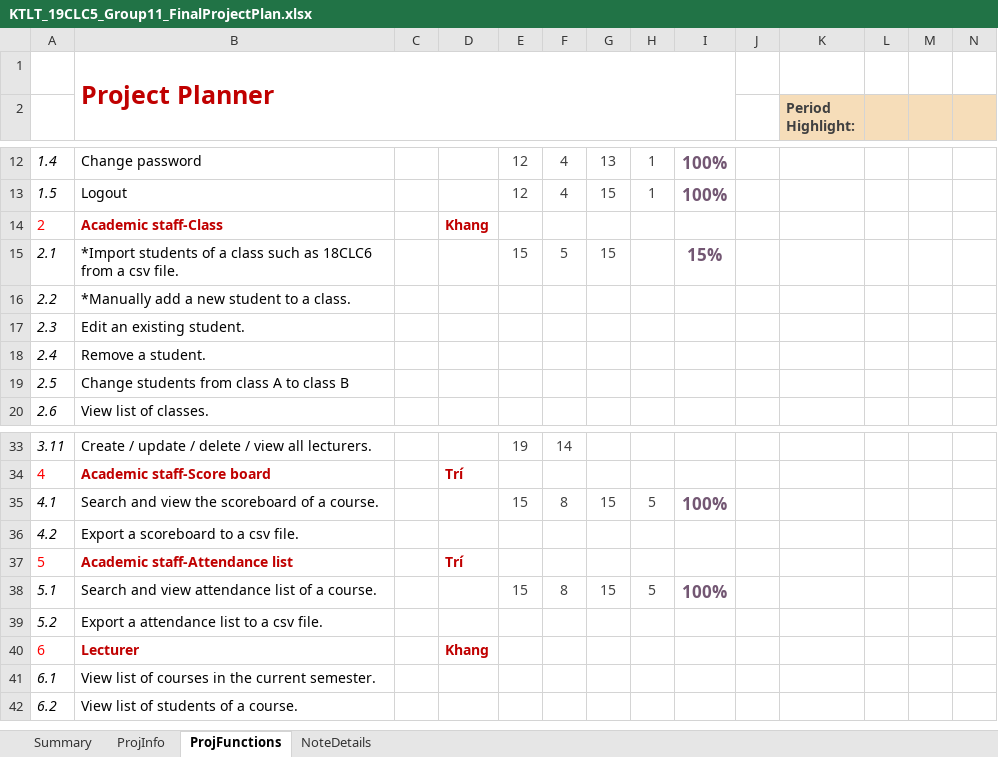
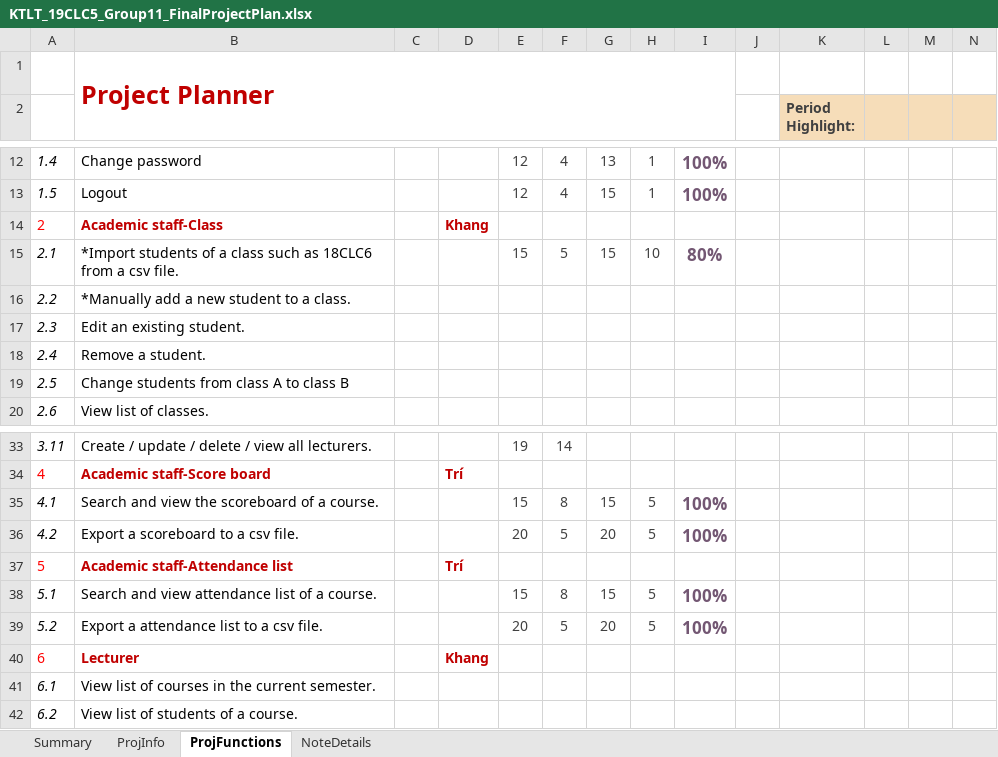
Before and after one commit to nvakiet/19clc5_Group12, an Excel workbook: KTLT_19CLC5_Group11_FinalProjectPlan.xlsx, sheet ProjFunctions, drawn as a sheet; only a part is shown, gaps mark what is left out; values as stored, in another font and other column widths than the file's, no borders; charts and pictures and conditional formats not drawn; removed rows and columns are numbered as before the commit, all else as after; rows hold the shown columns only; the diff names each change by its address in the sheet, - before the commit and + after, or states it on an @@ line.

Commit message:
update importClass and SearchScoreboard/Attendance functions

```diff
--- a/KTLT_19CLC5_Group11_FinalProjectPlan.xlsx (sheet ProjFunctions)
+++ b/KTLT_19CLC5_Group11_FinalProjectPlan.xlsx (sheet ProjFunctions)
-H15: (empty)
+H15: 10
-I15: 15%
+I15: 80%
-row 36: 4.2 | Export a scoreboard to a csv file.
+row 36: 4.2 | Export a scoreboard to a csv file. |  |  | 20 | 5 | 20 | 5 | 100%
-row 39: 5.2 | Export a attendance list to a csv file.
+row 39: 5.2 | Export a attendance list to a csv file. |  |  | 20 | 5 | 20 | 5 | 100%
```
Also changed, not shown: 9 other files.
